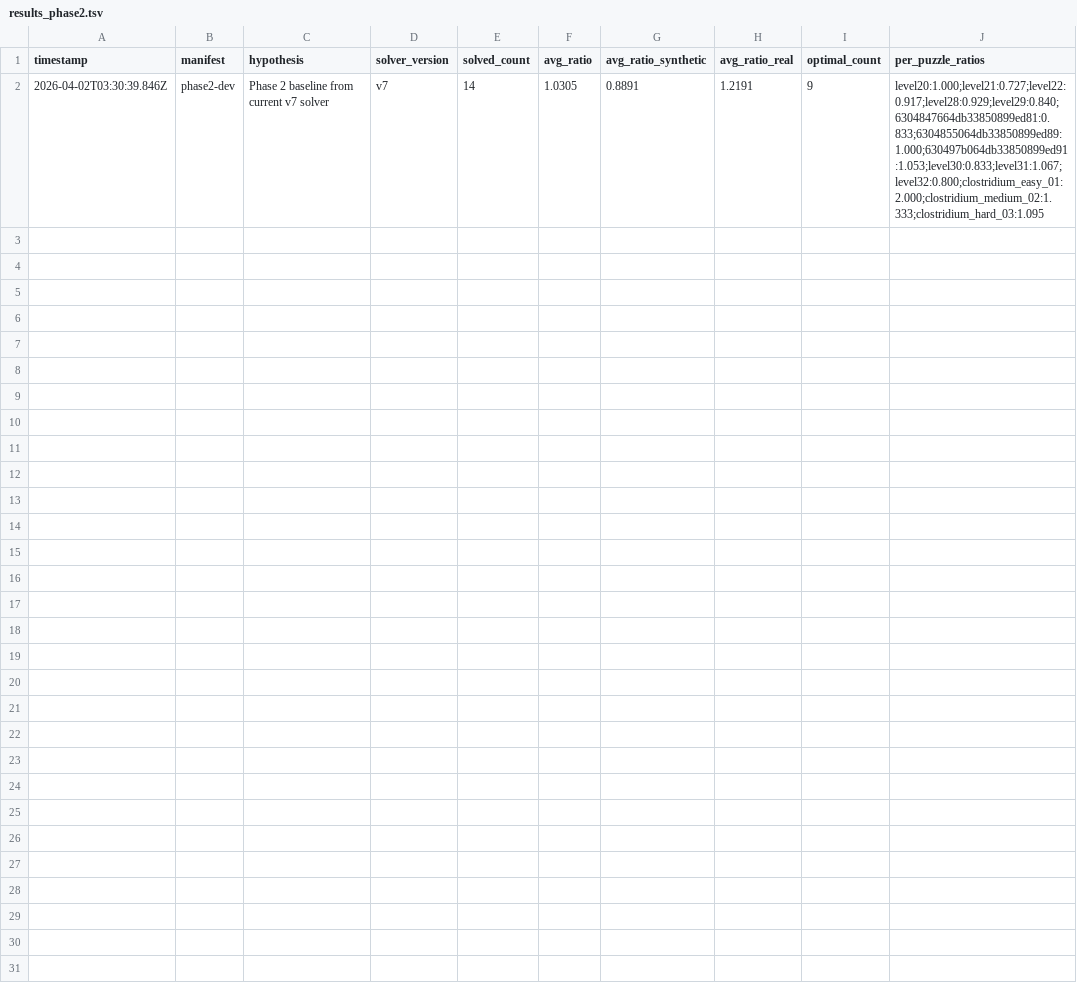
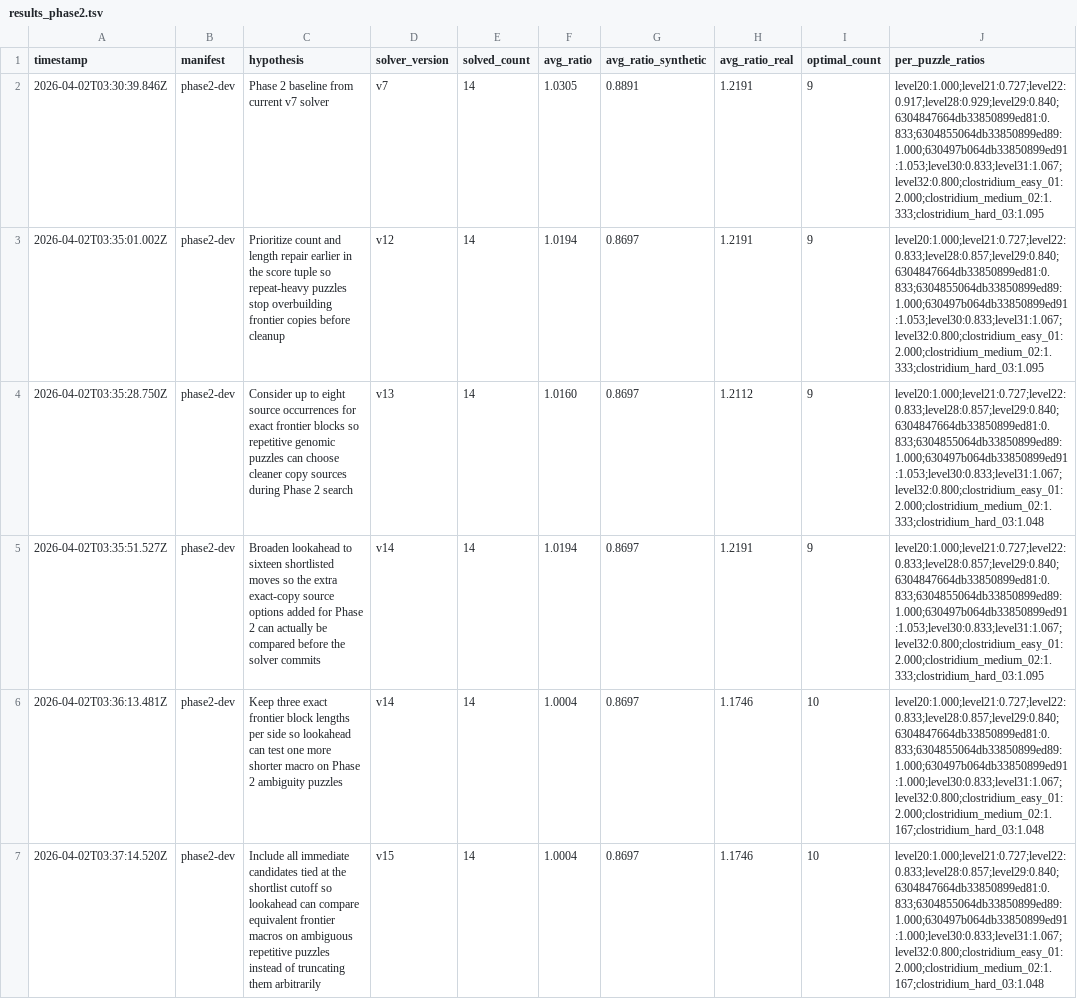
Before and after one commit to Vinashu/gsp2026, a TSV file: results_phase2.tsv, drawn as a sheet; the diff names each change by its address in the sheet, - before the commit and + after, or states it on an @@ line.

Commit message:
feat: update solver version and enhance parameters for improved performance in genomic puzzles

```diff
--- a/results_phase2.tsv
+++ b/results_phase2.tsv
+row 3: 2026-04-02T03:35:01.002Z | phase2-dev | Prioritize count and length repair earlier in the score tuple so repeat-heavy puzzles stop overbuilding frontier copies before cleanup | v12 | 14 | 1.0194 | 0.8697 | 1.2191 | 9 | level20:1.000;level21:0.727;level22:0.833;level28:0.857;level29:0.840;6304847664db33850899ed81:0.833;6304855064db33850899ed89:1.000;630497b064db33850899ed91:1.053;level30:0.833;level31:1.067;level32:0.800;clostridium_easy_01:2.000;clostridium_medium_02:1.333;clostridium_hard_03:1.095
+row 4: 2026-04-02T03:35:28.750Z | phase2-dev | Consider up to eight source occurrences for exact frontier blocks so repetitive genomic puzzles can choose cleaner copy sources during Phase 2 search | v13 | 14 | 1.0160 | 0.8697 | 1.2112 | 9 | level20:1.000;level21:0.727;level22:0.833;level28:0.857;level29:0.840;6304847664db33850899ed81:0.833;6304855064db33850899ed89:1.000;630497b064db33850899ed91:1.053;level30:0.833;level31:1.067;level32:0.800;clostridium_easy_01:2.000;clostridium_medium_02:1.333;clostridium_hard_03:1.048
+row 5: 2026-04-02T03:35:51.527Z | phase2-dev | Broaden lookahead to sixteen shortlisted moves so the extra exact-copy source options added for Phase 2 can actually be compared before the solver commits | v14 | 14 | 1.0194 | 0.8697 | 1.2191 | 9 | level20:1.000;level21:0.727;level22:0.833;level28:0.857;level29:0.840;6304847664db33850899ed81:0.833;6304855064db33850899ed89:1.000;630497b064db33850899ed91:1.053;level30:0.833;level31:1.067;level32:0.800;clostridium_easy_01:2.000;clostridium_medium_02:1.333;clostridium_hard_03:1.095
+row 6: 2026-04-02T03:36:13.481Z | phase2-dev | Keep three exact frontier block lengths per side so lookahead can test one more shorter macro on Phase 2 ambiguity puzzles | v14 | 14 | 1.0004 | 0.8697 | 1.1746 | 10 | level20:1.000;level21:0.727;level22:0.833;level28:0.857;level29:0.840;6304847664db33850899ed81:0.833;6304855064db33850899ed89:1.000;630497b064db33850899ed91:1.000;level30:0.833;level31:1.067;level32:0.800;clostridium_easy_01:2.000;clostridium_medium_02:1.167;clostridium_hard_03:1.048
+row 7: 2026-04-02T03:37:14.520Z | phase2-dev | Include all immediate candidates tied at the shortlist cutoff so lookahead can compare equivalent frontier macros on ambiguous repetitive puzzles instead of truncating them arbitrarily | v15 | 14 | 1.0004 | 0.8697 | 1.1746 | 10 | level20:1.000;level21:0.727;level22:0.833;level28:0.857;level29:0.840;6304847664db33850899ed81:0.833;6304855064db33850899ed89:1.000;630497b064db33850899ed91:1.000;level30:0.833;level31:1.067;level32:0.800;clostridium_easy_01:2.000;clostridium_medium_02:1.167;clostridium_hard_03:1.048
```
Also changed, not shown: results.tsv, 1 other file.
